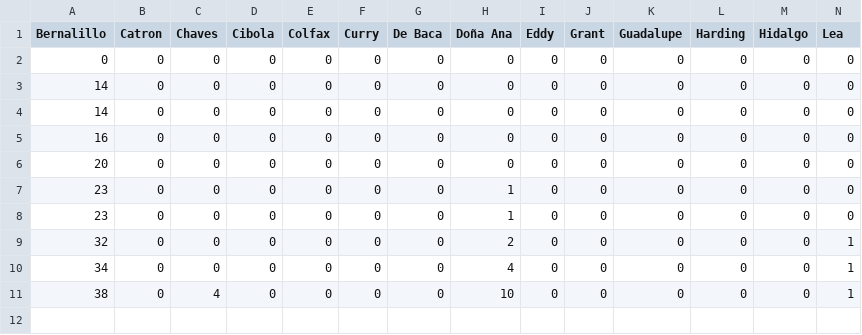
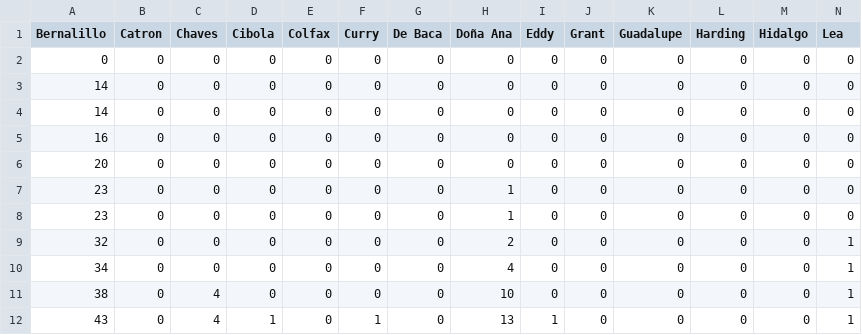
Before and after one commit to jonzingale/Ruby, a CSV file: covid19_nm/data/county.csv, drawn as a sheet; only a part is shown; rows hold the shown columns only; the diff names each change by its address in the sheet, - before the commit and + after, or states it on an @@ line.

Commit message:
new data, regex fixup

```diff
--- a/covid19_nm/data/county.csv
+++ b/covid19_nm/data/county.csv
+row 12: 43 | 0 | 4 | 1 | 0 | 1 | 0 | 13 | 1 | 0 | 0 | 0 | 0 | 1
```
Also changed, not shown: covid19_nm/data/age.csv, covid19_nm/data/data.csv, 1 other file.
